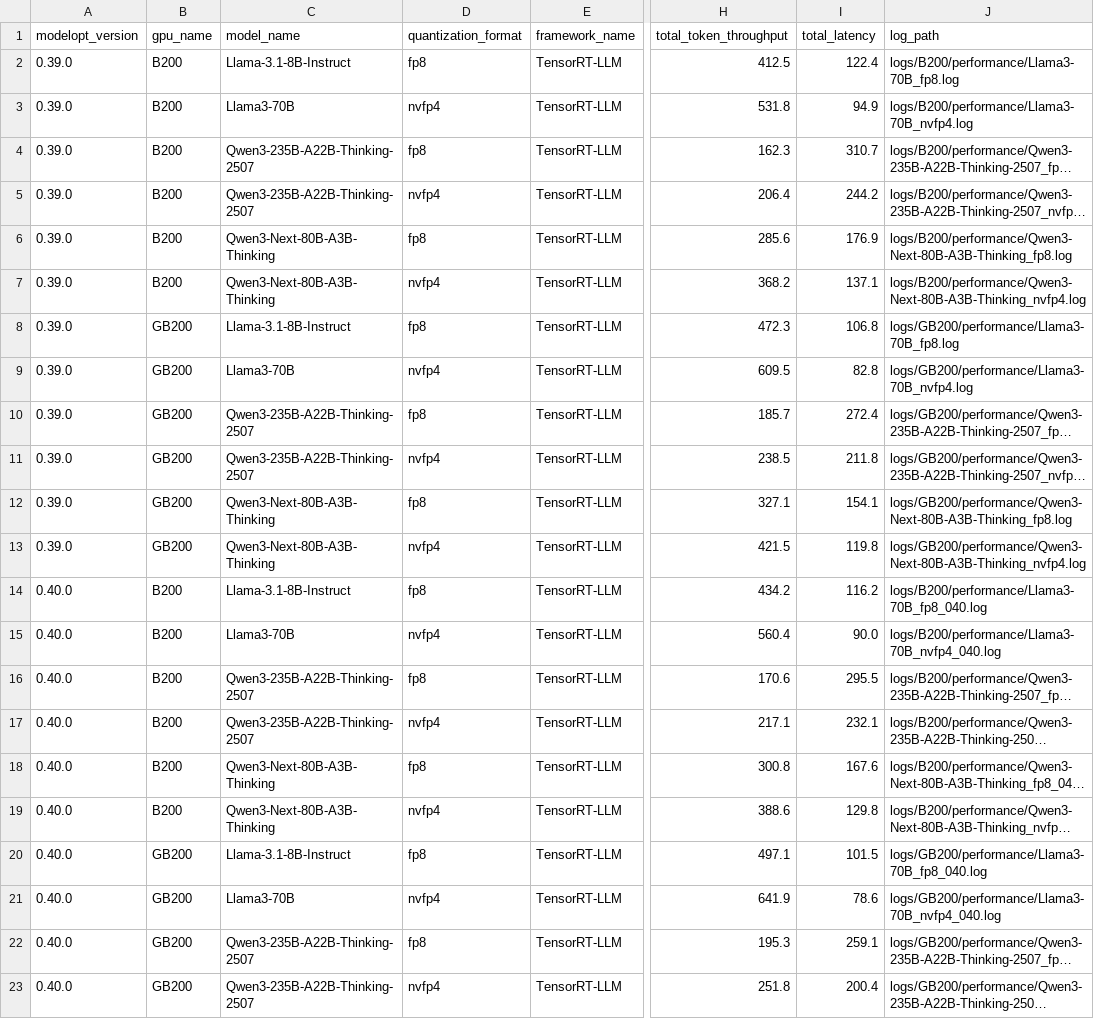
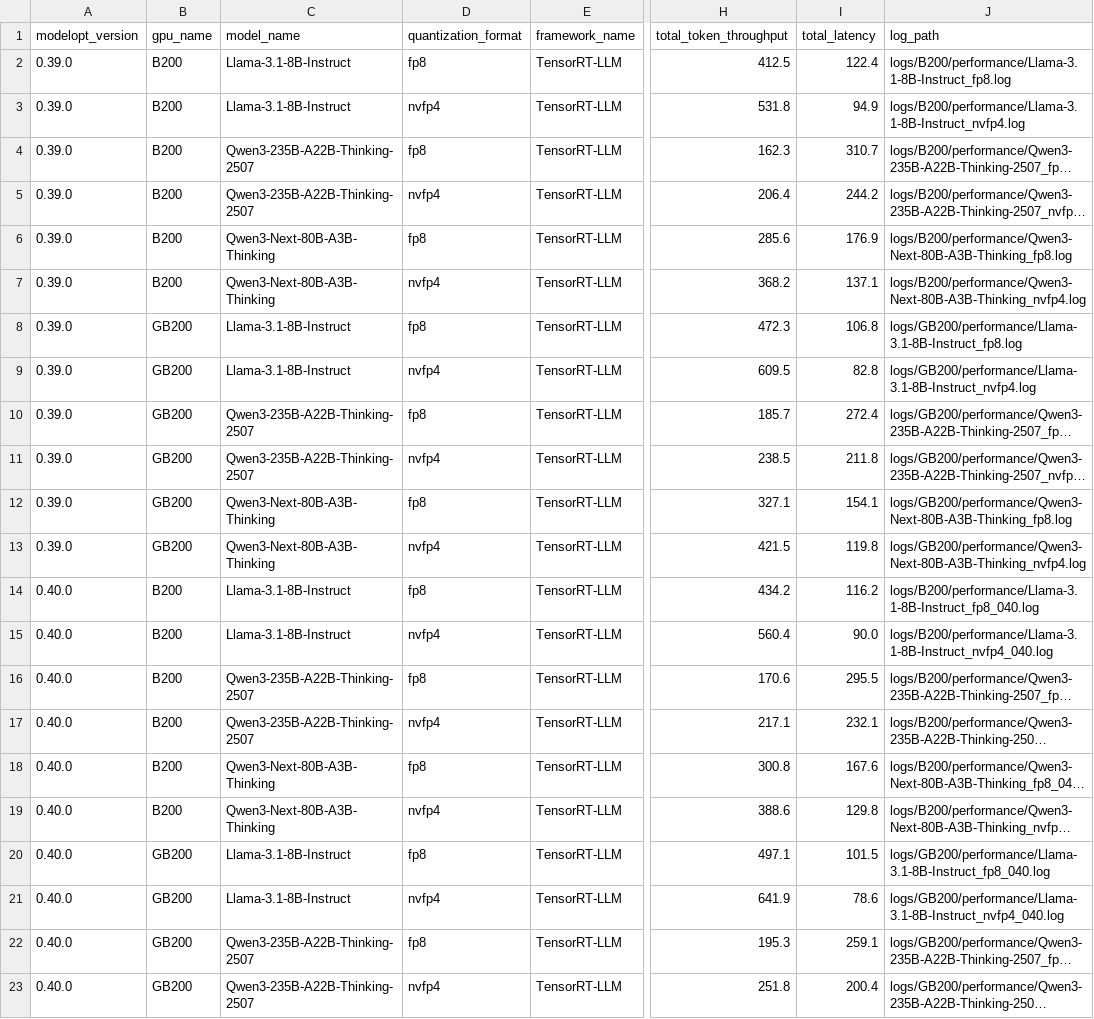
Before and after one commit to knote2019/reflex-tool, a CSV file: reflex-tool/data/blackwell_performance_test_results.csv, drawn as a sheet; only a part is shown, gaps mark what is left out; long unchanged cells end in …; the diff names each change by its address in the sheet, - before the commit and + after, or states it on an @@ line.

```diff
--- a/reflex-tool/data/blackwell_performance_test_results.csv
+++ b/reflex-tool/data/blackwell_performance_test_results.csv
-J2 (log_path): logs/B200/performance/Llama3-70B_fp8.log
+J2 (log_path): logs/B200/performance/Llama-3.1-8B-Instruct_fp8.log
-C3 (model_name): Llama3-70B
+C3 (model_name): Llama-3.1-8B-Instruct
-J3 (log_path): logs/B200/performance/Llama3-70B_nvfp4.log
+J3 (log_path): logs/B200/performance/Llama-3.1-8B-Instruct_nvfp4.log
-J8 (log_path): logs/GB200/performance/Llama3-70B_fp8.log
+J8 (log_path): logs/GB200/performance/Llama-3.1-8B-Instruct_fp8.log
-C9 (model_name): Llama3-70B
+C9 (model_name): Llama-3.1-8B-Instruct
-J9 (log_path): logs/GB200/performance/Llama3-70B_nvfp4.log
+J9 (log_path): logs/GB200/performance/Llama-3.1-8B-Instruct_nvfp4.log
-J14 (log_path): logs/B200/performance/Llama3-70B_fp8_040.log
+J14 (log_path): logs/B200/performance/Llama-3.1-8B-Instruct_fp8_040.log
-C15 (model_name): Llama3-70B
+C15 (model_name): Llama-3.1-8B-Instruct
-J15 (log_path): logs/B200/performance/Llama3-70B_nvfp4_040.log
+J15 (log_path): logs/B200/performance/Llama-3.1-8B-Instruct_nvfp4_040.log
-J20 (log_path): logs/GB200/performance/Llama3-70B_fp8_040.log
+J20 (log_path): logs/GB200/performance/Llama-3.1-8B-Instruct_fp8_040.log
-C21 (model_name): Llama3-70B
+C21 (model_name): Llama-3.1-8B-Instruct
-J21 (log_path): logs/GB200/performance/Llama3-70B_nvfp4_040.log
+J21 (log_path): logs/GB200/performance/Llama-3.1-8B-Instruct_nvfp4_040.log
```
Also changed, not shown: reflex-tool/data/hopper_performance_test_results.csv, 2 other files.
